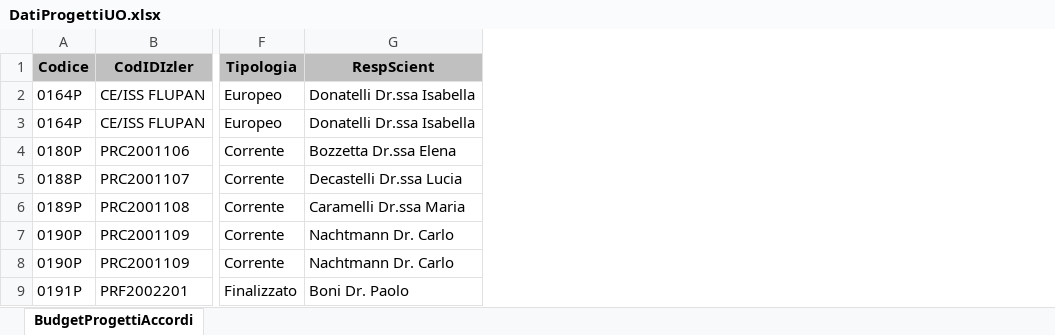
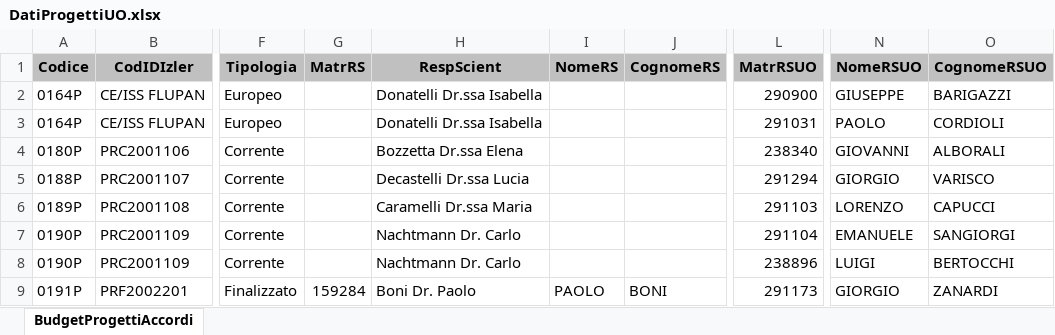
Before and after one commit to TMax66/IZSLER-COGES, an Excel workbook: PROGRAMMAZIONE/data/raw/DatiProgettiUO.xlsx, sheet BudgetProgettiAccordi, drawn as a sheet; only a part is shown, gaps mark what is left out; values as stored, in another font and other column widths than the file's, no borders; the diff names each change by its address in the sheet, - before the commit and + after, or states it on an @@ line.

```diff
--- a/PROGRAMMAZIONE/data/raw/DatiProgettiUO.xlsx (sheet BudgetProgettiAccordi)
+++ b/PROGRAMMAZIONE/data/raw/DatiProgettiUO.xlsx (sheet BudgetProgettiAccordi)
+column G (MatrRS), row 9: 159284
+column I (NomeRS), row 9: PAOLO
+column J (CognomeRS), row 9: BONI
+column L (MatrRSUO), rows 2-9: 290900 | 291031 | 238340 | 291294 | 291103 | 291104 | 238896 | 291173
+column N (NomeRSUO), rows 2-9: GIUSEPPE | PAOLO | GIOVANNI | GIORGIO | LORENZO | EMANUELE | LUIGI | GIORGIO
+column O (CognomeRSUO), rows 2-9: BARIGAZZI | CORDIOLI | ALBORALI | VARISCO | CAPUCCI | SANGIORGI | BERTOCCHI | ZANARDI
```
Also changed, not shown: 1 other file.
